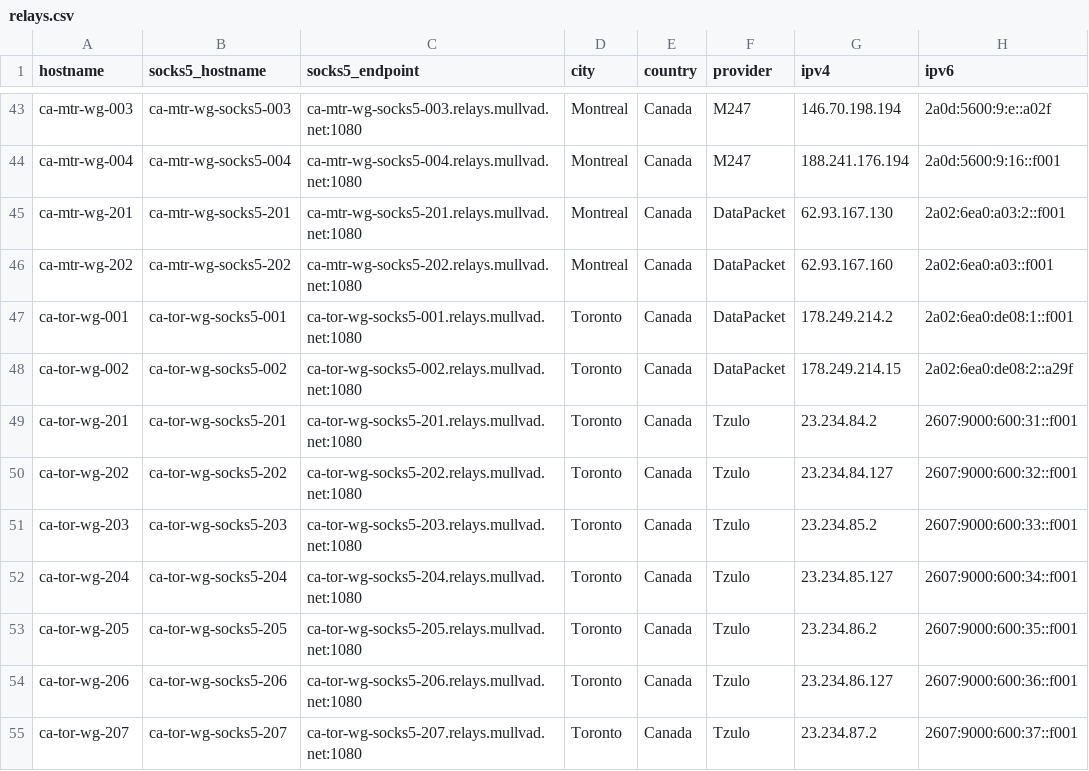
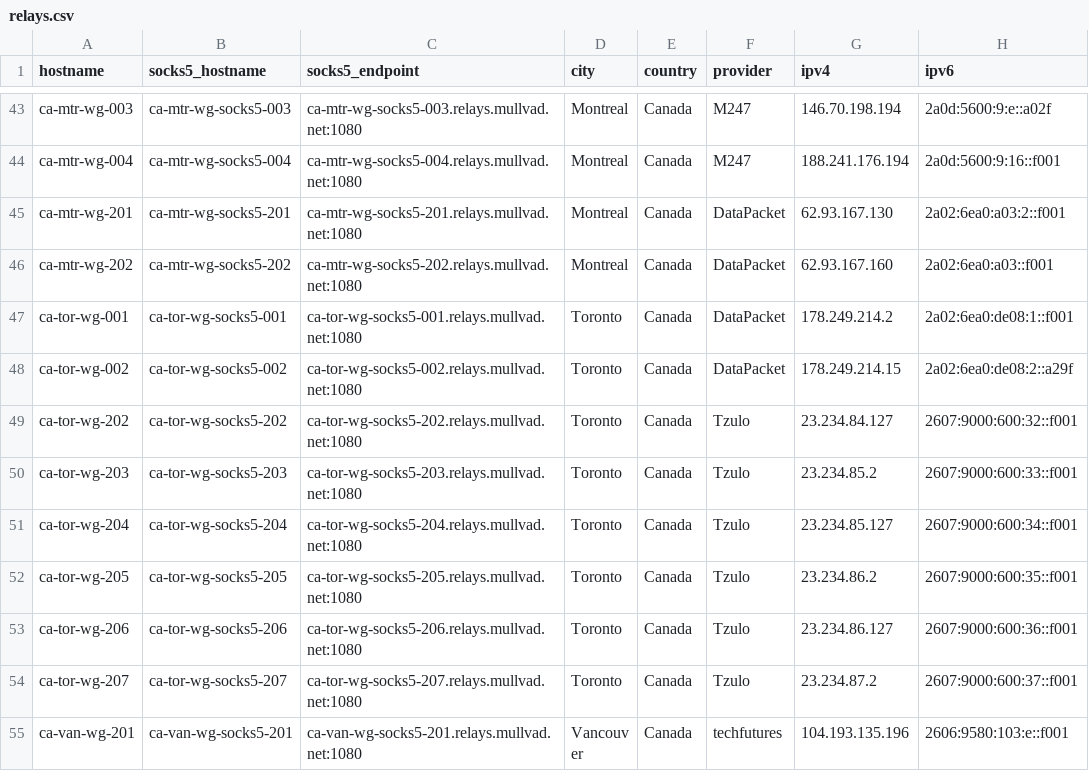
Before and after one commit to tommy-ca/mulvad-relay-list, a CSV file: relays.csv, drawn as a sheet; only a part is shown, gaps mark what is left out; the shorter side is filled out with more unchanged rows; the diff names each change by its address in the sheet, - before the commit and + after, or states it on an @@ line.

```diff
--- a/relays.csv
+++ b/relays.csv
-row 49: ca-tor-wg-201 | ca-tor-wg-socks5-201 | ca-tor-wg-socks5-201.relays.mullvad.net:1080 | Toronto | Canada | Tzulo | 23.234.84.2 | 2607:9000:600:31::f001
```
Also changed, not shown: 4 other files.
